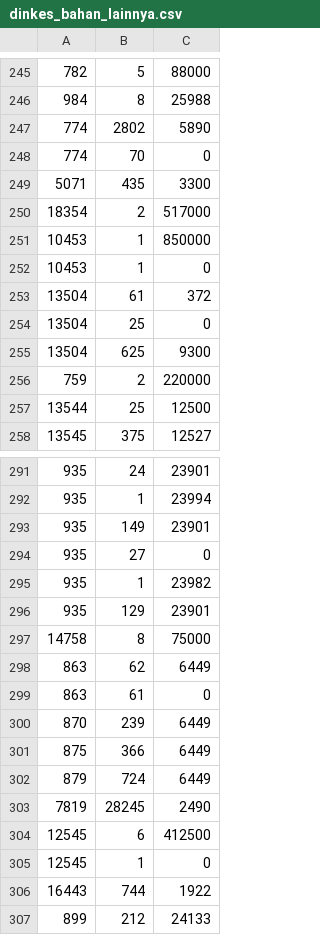
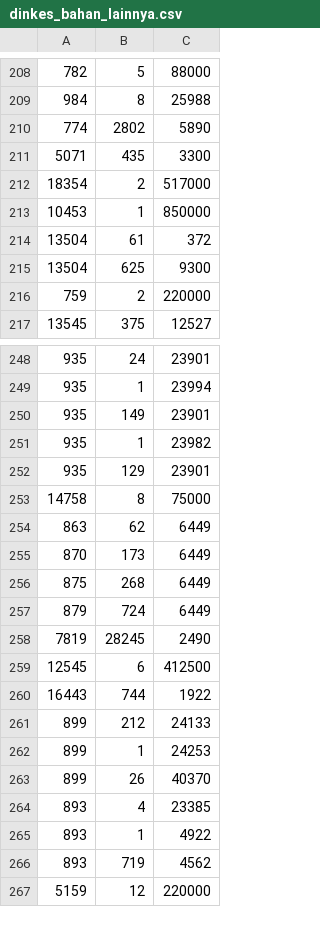
Before and after one commit to muntaza/catatan_openpersediaan_balangan, a CSV file: saldo_awal_2021p0/dinkes/dinkes_bahan_lainnya.csv, drawn as a sheet; only a part is shown, gaps mark what is left out; the shorter side is filled out with more unchanged rows; the diff covers the shown part only.

```diff
--- a/saldo_awal_2021p0/dinkes/dinkes_bahan_lainnya.csv
+++ b/saldo_awal_2021p0/dinkes/dinkes_bahan_lainnya.csv
@@ -247,3 +210,2 @@
 774,2802,5890
-774,70,0
 5071,435,3300
@@ -251,8 +213,5 @@
 10453,1,850000
-10453,1,0
 13504,61,372
-13504,25,0
 13504,625,9300
 759,2,220000
-13544,25,12500
 13545,375,12527
@@ -293,3 +250,2 @@
 935,149,23901
-935,27,0
 935,1,23982
@@ -298,5 +254,4 @@
 863,62,6449
-863,61,0
-870,239,6449
-875,366,6449
+870,173,6449
+875,268,6449
 879,724,6449
@@ -304,3 +259,2 @@
 12545,6,412500
-12545,1,0
 16443,744,1922
```
Also changed, not shown: 45 removed rows and 6 edited cells elsewhere in this file, saldo_awal_2021p0/dinkes/dinkes_obat.csv, 4 other files.
